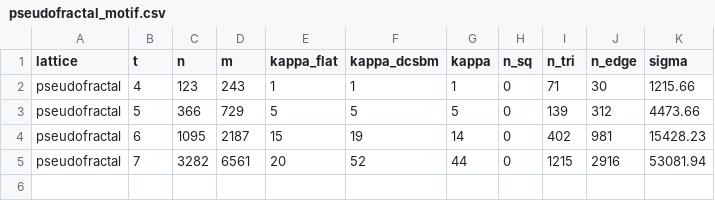
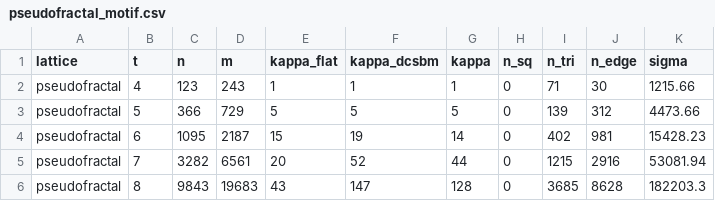
Before and after one commit to av2atgh/LocalNetworkGrowth, a CSV file: figs/data/pseudofractal_motif.csv, drawn as a sheet.

```diff
--- a/figs/data/pseudofractal_motif.csv
+++ b/figs/data/pseudofractal_motif.csv
@@ -5 +5,2 @@ pseudofractal,6,1095,2187,15,19,14,0,402,981,15428.23
 pseudofractal,7,3282,6561,20,52,44,0,1215,2916,53081.94
+pseudofractal,8,9843,19683,43,147,128,0,3685,8628,182203.3
```
Also changed, not shown: figs/data/growth_series_motif_yeast.csv, 8 other files.
